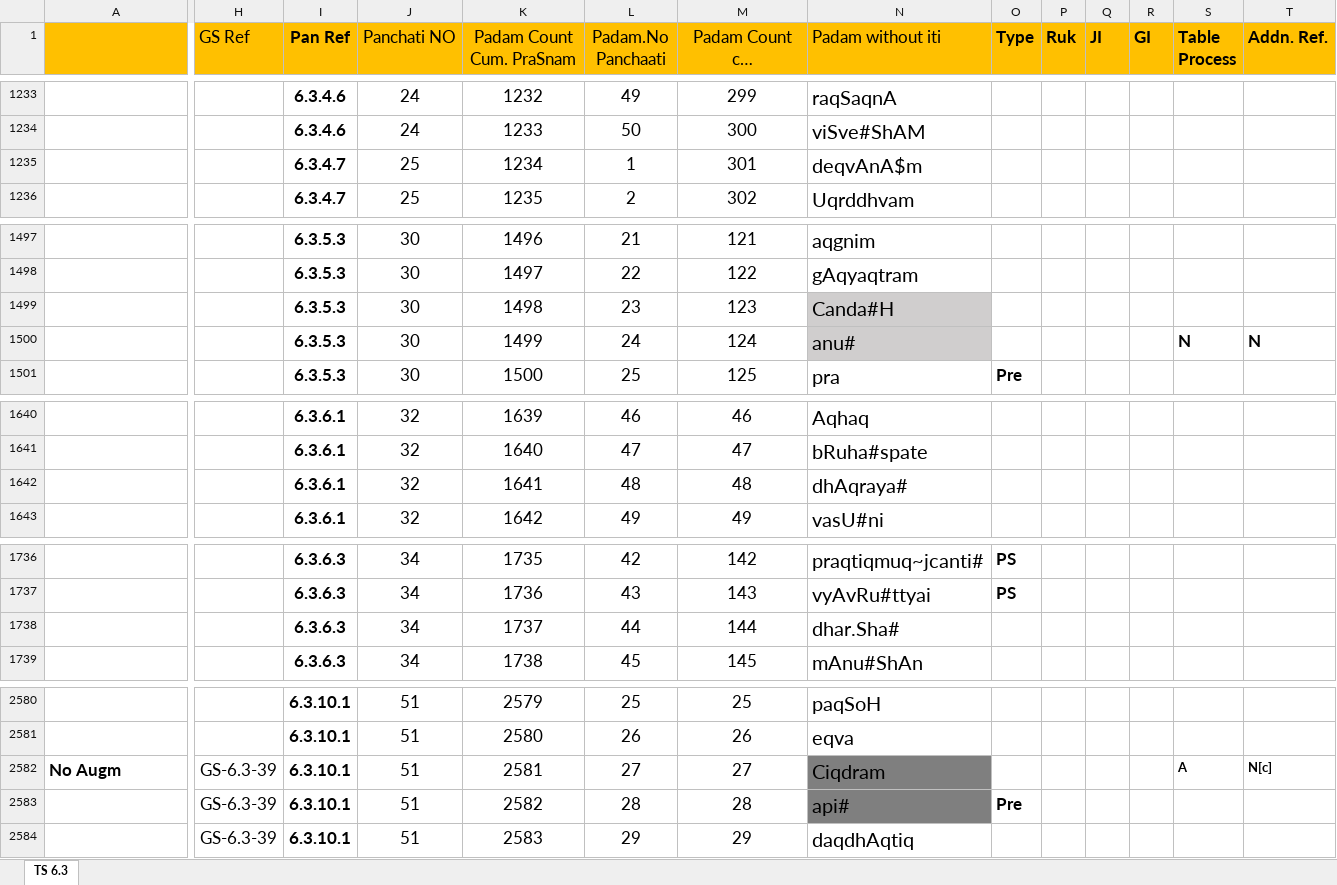
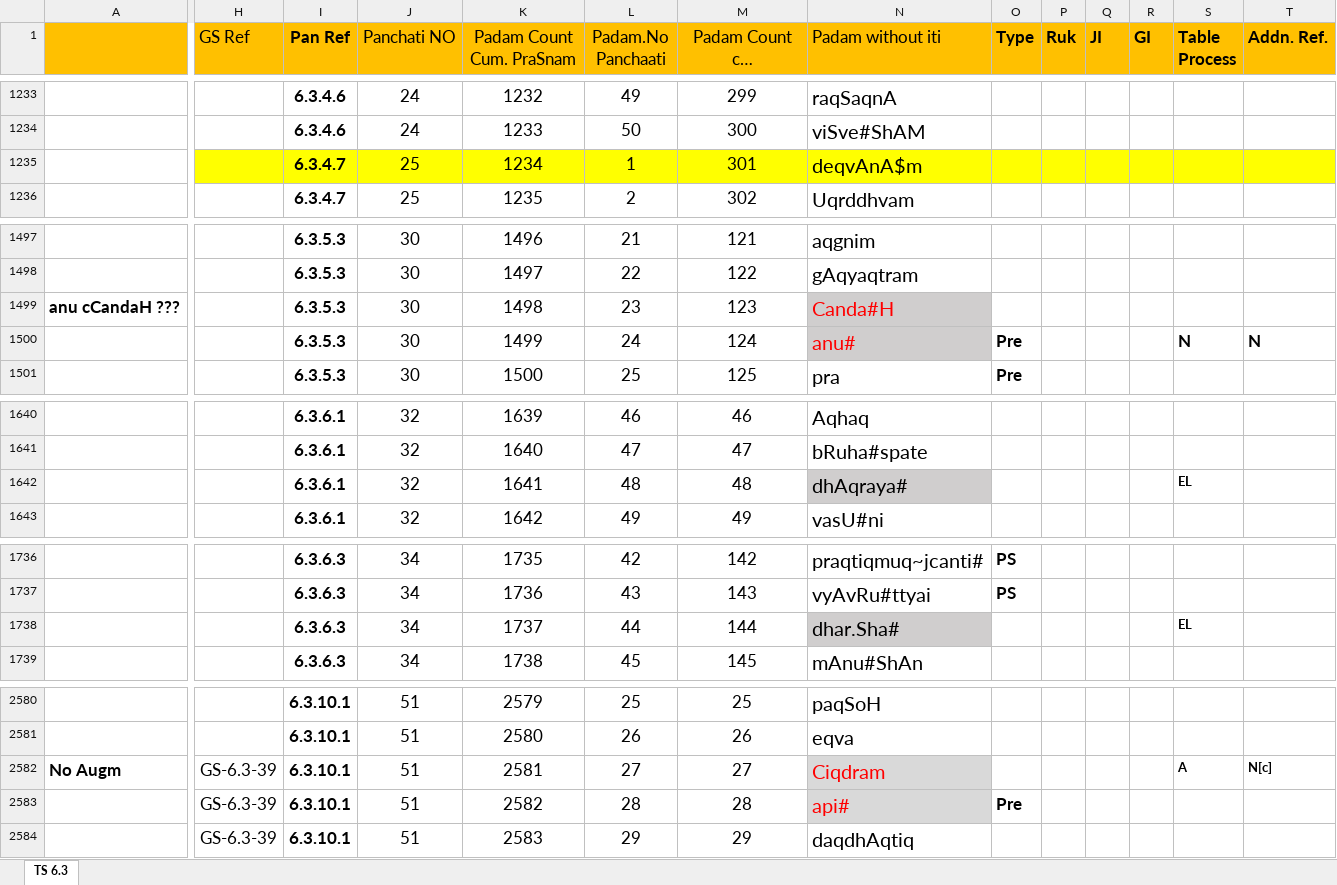
Before and after one commit to KYVeda/texts, an Excel workbook: TS Jatai Working/Padam Input Templates/TS 6.3 Padam Input Template.xlsx, sheet TS 6.3, drawn as a sheet; only a part is shown, gaps mark what is left out; long unchanged cells end in …; values as stored, in another font and other column widths than the file's, no borders; the diff covers the shown part only; the diff names each change by its address in the sheet, - before the commit and + after, or states it on an @@ line.

```diff
--- a/TS Jatai Working/Padam Input Templates/TS 6.3 Padam Input Template.xlsx (sheet TS 6.3)
+++ b/TS Jatai Working/Padam Input Templates/TS 6.3 Padam Input Template.xlsx (sheet TS 6.3)
-H1235:T1235 fill: none
+H1235:T1235 fill: #FFFF00
-A1499: (empty)
+A1499: anu cCandaH ???
-N1499:N1500 text colour: black
+N1499:N1500 text colour: #FF0000
-O1500 (Type): (empty)
+O1500 (Type): Pre
-N1642 fill: none
+N1642 fill: #D0CECE
-S1642 (Table Process): (empty)
+S1642 (Table Process): EL
-N1738 fill: none
+N1738 fill: #D0CECE
-S1738 (Table Process): (empty)
+S1738 (Table Process): EL
@@ N2582:N2583 fill: #7F7F7F → #D9D9D9, text colour: black → #FF0000 @@
```
Also changed, not shown: 11 edited cells and cell formats elsewhere in this sheet, 7 other files.
